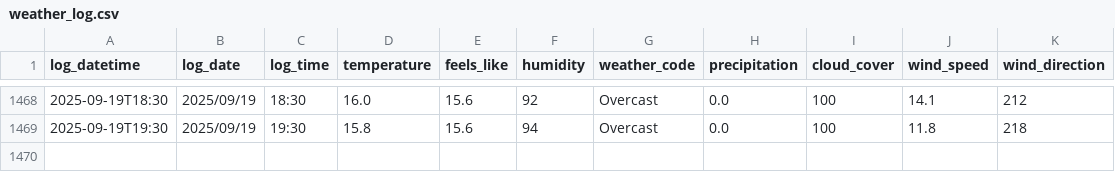
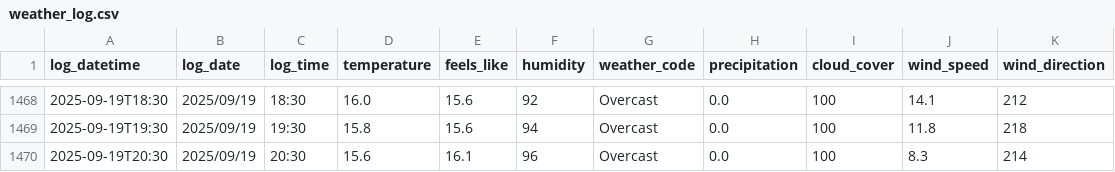
Before and after one commit to SurestPoem/WeatherLogger, a CSV file: Weather_Logger/weather_log.csv, drawn as a sheet; only a part is shown, gaps mark what is left out; the diff names each change by its address in the sheet, - before the commit and + after, or states it on an @@ line.

```diff
--- a/Weather_Logger/weather_log.csv
+++ b/Weather_Logger/weather_log.csv
+row 1470: 2025-09-19T20:30 | 2025/09/19 | 20:30 | 15.6 | 16.1 | 96 | Overcast | 0.0 | 100 | 8.3 | 214
```
